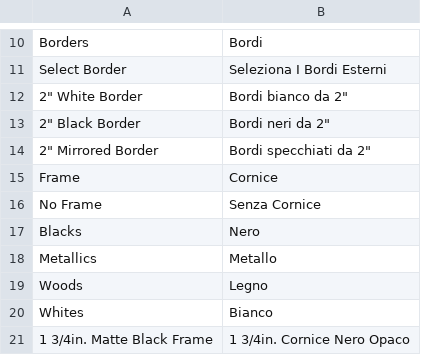
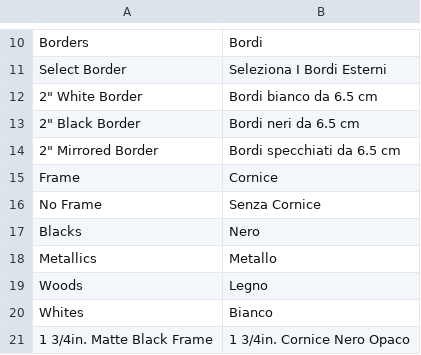
Before and after one commit to Topart/new_production, a CSV file: app/design/frontend/ultimo/topart/locale/it_IT/translate.csv, drawn as a sheet; only a part is shown, gaps mark what is left out.

```diff
--- a/app/design/frontend/ultimo/topart/locale/it_IT/translate.csv
+++ b/app/design/frontend/ultimo/topart/locale/it_IT/translate.csv
@@ -11,5 +11,5 @@
 "Select Border","Seleziona I Bordi Esterni"
-"2"" White Border","Bordi bianco da 2"""
-"2"" Black Border","Bordi neri da 2"""
-"2"" Mirrored Border","Bordi specchiati da 2"""
+"2"" White Border","Bordi bianco da 6.5 cm"
+"2"" Black Border","Bordi neri da 6.5 cm"
+"2"" Mirrored Border","Bordi specchiati da 6.5 cm"
 "Frame","Cornice"
```
Also changed, not shown: 5 other files.
